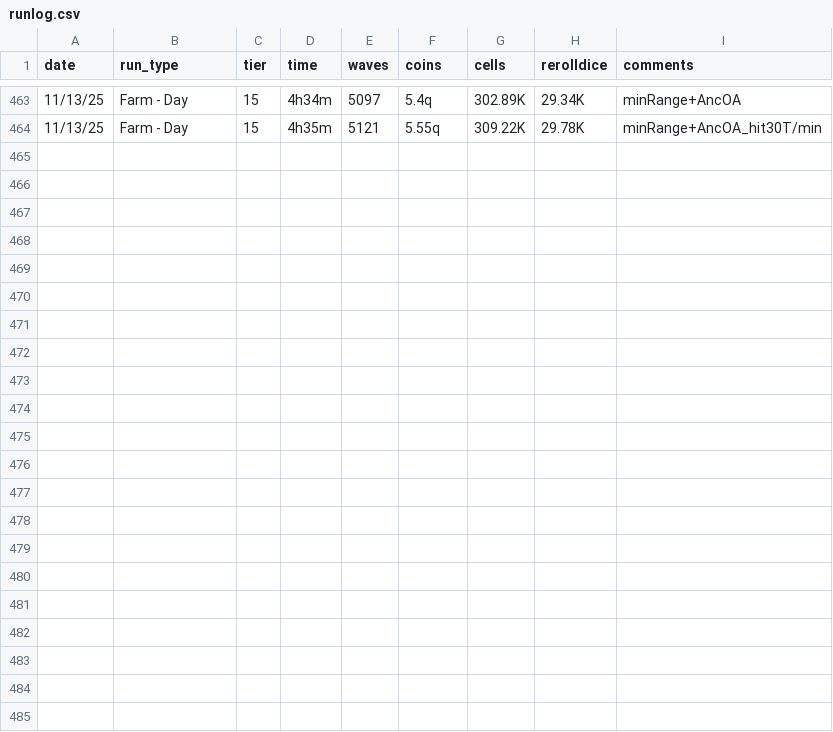
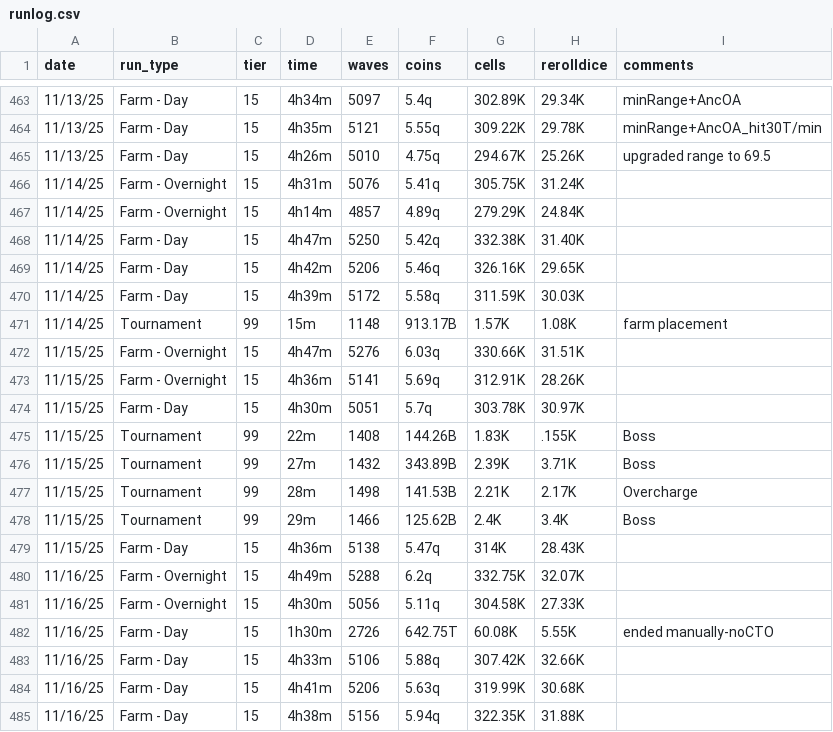
Before and after one commit to mabutterfield/tower-stats, a CSV file: runlog.csv, drawn as a sheet; only a part is shown, gaps mark what is left out.

```diff
--- a/runlog.csv
+++ b/runlog.csv
@@ -464 +464,22 @@ date,run_type,tier,time,waves,coins,cells,rerolldice,comments
 11/13/25,Farm - Day,15,4h35m,5121,5.55q,309.22K,29.78K,minRange+AncOA_hit30T/min
+11/13/25,Farm - Day,15,4h26m,5010,4.75q,294.67K,25.26K,upgraded range to 69.5
+11/14/25,Farm - Overnight,15,4h31m,5076,5.41q,305.75K,31.24K,
+11/14/25,Farm - Overnight,15,4h14m,4857,4.89q,279.29K,24.84K,
+11/14/25,Farm - Day,15,4h47m,5250,5.42q,332.38K,31.40K,
+11/14/25,Farm - Day,15,4h42m,5206,5.46q,326.16K,29.65K,
+11/14/25,Farm - Day,15,4h39m,5172,5.58q,311.59K,30.03K,
+11/14/25,Tournament,99,15m,1148,913.17B,1.57K,1.08K,farm placement
+11/15/25,Farm - Overnight,15,4h47m,5276,6.03q,330.66K,31.51K,
+11/15/25,Farm - Overnight,15,4h36m,5141,5.69q,312.91K,28.26K,
+11/15/25,Farm - Day,15,4h30m,5051,5.7q,303.78K,30.97K,
+11/15/25,Tournament,99,22m,1408,144.26B,1.83K,.155K,Boss
+11/15/25,Tournament,99,27m,1432,343.89B,2.39K,3.71K,Boss
+11/15/25,Tournament,99,28m,1498,141.53B,2.21K,2.17K,Overcharge
+11/15/25,Tournament,99,29m,1466,125.62B,2.4K,3.4K,Boss
+11/15/25,Farm - Day,15,4h36m,5138,5.47q,314K,28.43K,
+11/16/25,Farm - Overnight,15,4h49m,5288,6.2q,332.75K,32.07K,
+11/16/25,Farm - Overnight, 15,4h30m,5056,5.11q,304.58K,27.33K,
+11/16/25,Farm - Day,15,1h30m,2726,642.75T,60.08K,5.55K,ended manually-noCTO
+11/16/25,Farm - Day,15,4h33m,5106,5.88q,307.42K,32.66K,
+11/16/25,Farm - Day,15,4h41m,5206,5.63q,319.99K,30.68K,
+11/16/25,Farm - Day,15,4h38m,5156,5.94q,322.35K,31.88K,
```
Also changed, not shown: 1 other file.
